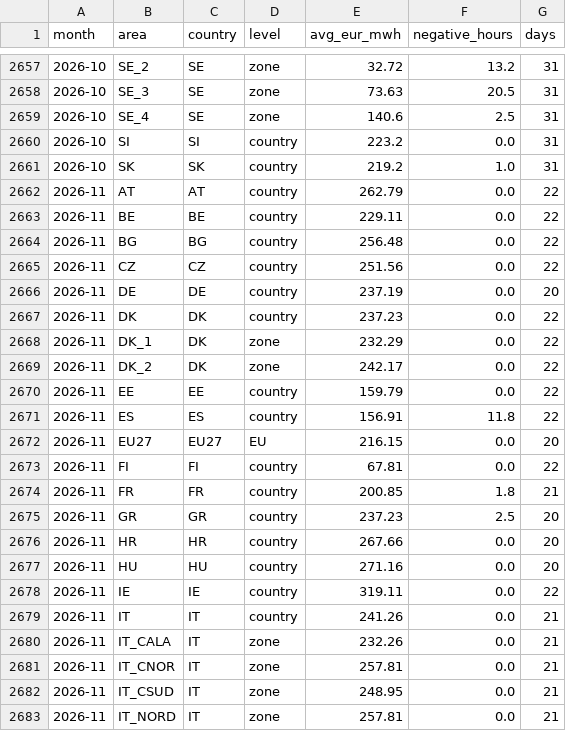
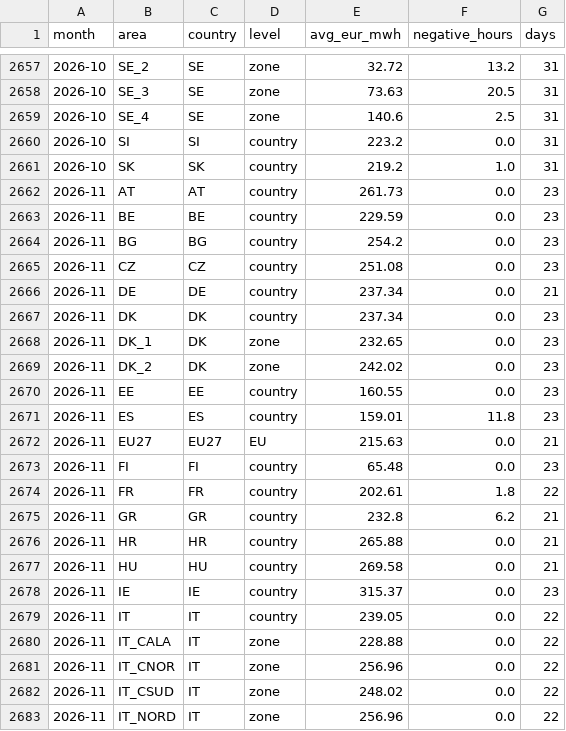
Before and after one commit to andrealcolombo/energy-dashboard, a CSV file: data/dashboard/prices_monthly.csv, drawn as a sheet; only a part is shown, gaps mark what is left out; the diff covers the shown part only.

```diff
--- a/data/dashboard/prices_monthly.csv
+++ b/data/dashboard/prices_monthly.csv
@@ -2661,23 +2661,23 @@ month,area,country,level,avg_eur_mwh,negative_hours,days
 2026-10,SK,SK,country,219.2,1.0,31
-2026-11,AT,AT,country,262.79,0.0,22
-2026-11,BE,BE,country,229.11,0.0,22
-2026-11,BG,BG,country,256.48,0.0,22
-2026-11,CZ,CZ,country,251.56,0.0,22
-2026-11,DE,DE,country,237.19,0.0,20
-2026-11,DK,DK,country,237.23,0.0,22
-2026-11,DK_1,DK,zone,232.29,0.0,22
-2026-11,DK_2,DK,zone,242.17,0.0,22
-2026-11,EE,EE,country,159.79,0.0,22
-2026-11,ES,ES,country,156.91,11.8,22
-2026-11,EU27,EU27,EU,216.15,0.0,20
-2026-11,FI,FI,country,67.81,0.0,22
-2026-11,FR,FR,country,200.85,1.8,21
-2026-11,GR,GR,country,237.23,2.5,20
-2026-11,HR,HR,country,267.66,0.0,20
-2026-11,HU,HU,country,271.16,0.0,20
-2026-11,IE,IE,country,319.11,0.0,22
-2026-11,IT,IT,country,241.26,0.0,21
-2026-11,IT_CALA,IT,zone,232.26,0.0,21
-2026-11,IT_CNOR,IT,zone,257.81,0.0,21
-2026-11,IT_CSUD,IT,zone,248.95,0.0,21
-2026-11,IT_NORD,IT,zone,257.81,0.0,21
+2026-11,AT,AT,country,261.73,0.0,23
+2026-11,BE,BE,country,229.59,0.0,23
+2026-11,BG,BG,country,254.2,0.0,23
+2026-11,CZ,CZ,country,251.08,0.0,23
+2026-11,DE,DE,country,237.34,0.0,21
+2026-11,DK,DK,country,237.34,0.0,23
+2026-11,DK_1,DK,zone,232.65,0.0,23
+2026-11,DK_2,DK,zone,242.02,0.0,23
+2026-11,EE,EE,country,160.55,0.0,23
+2026-11,ES,ES,country,159.01,11.8,23
+2026-11,EU27,EU27,EU,215.63,0.0,21
+2026-11,FI,FI,country,65.48,0.0,23
+2026-11,FR,FR,country,202.61,1.8,22
+2026-11,GR,GR,country,232.8,6.2,21
+2026-11,HR,HR,country,265.88,0.0,21
+2026-11,HU,HU,country,269.58,0.0,21
+2026-11,IE,IE,country,315.37,0.0,23
+2026-11,IT,IT,country,239.05,0.0,22
+2026-11,IT_CALA,IT,zone,228.88,0.0,22
+2026-11,IT_CNOR,IT,zone,256.96,0.0,22
+2026-11,IT_CSUD,IT,zone,248.02,0.0,22
+2026-11,IT_NORD,IT,zone,256.96,0.0,22
```
Also changed, not shown: 33 edited cells elsewhere in this file, data/dashboard/fuels_weekly.csv, data/dashboard/load_monthly.csv, 6 other files.
